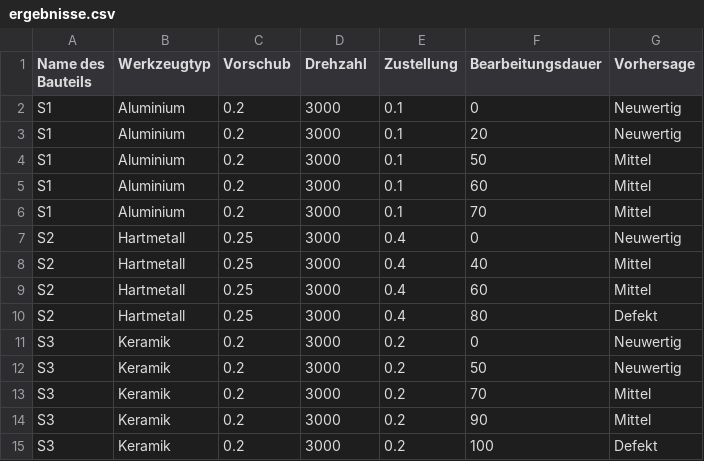
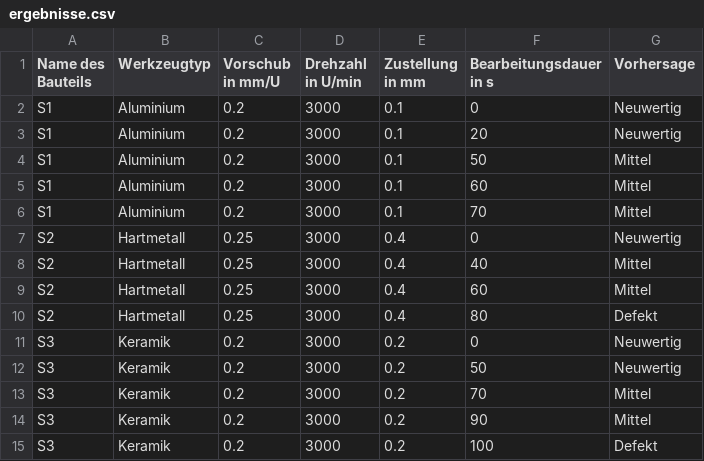
Before and after one commit to tobkirch/seminararbeit, a CSV file: ergebnisse.csv, drawn as a sheet.

Commit message:
Update ergebnisse.csv

```diff
--- a/ergebnisse.csv
+++ b/ergebnisse.csv
@@ -1,2 +1,2 @@
-Name des Bauteils,Werkzeugtyp,Vorschub,Drehzahl,Zustellung,Bearbeitungsdauer,Vorhersage
+Name des Bauteils,Werkzeugtyp,Vorschub in mm/U,Drehzahl in U/min,Zustellung in mm,Bearbeitungsdauer in s,Vorhersage
 S1,Aluminium,0.2,3000,0.1,0,Neuwertig
```
